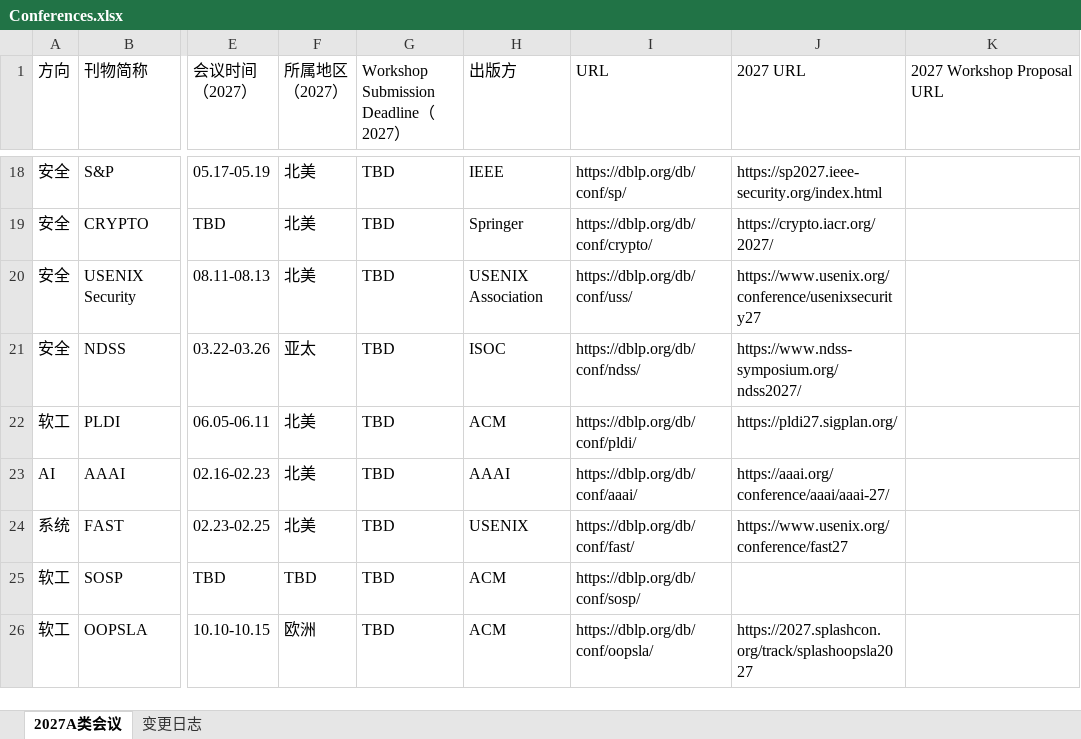
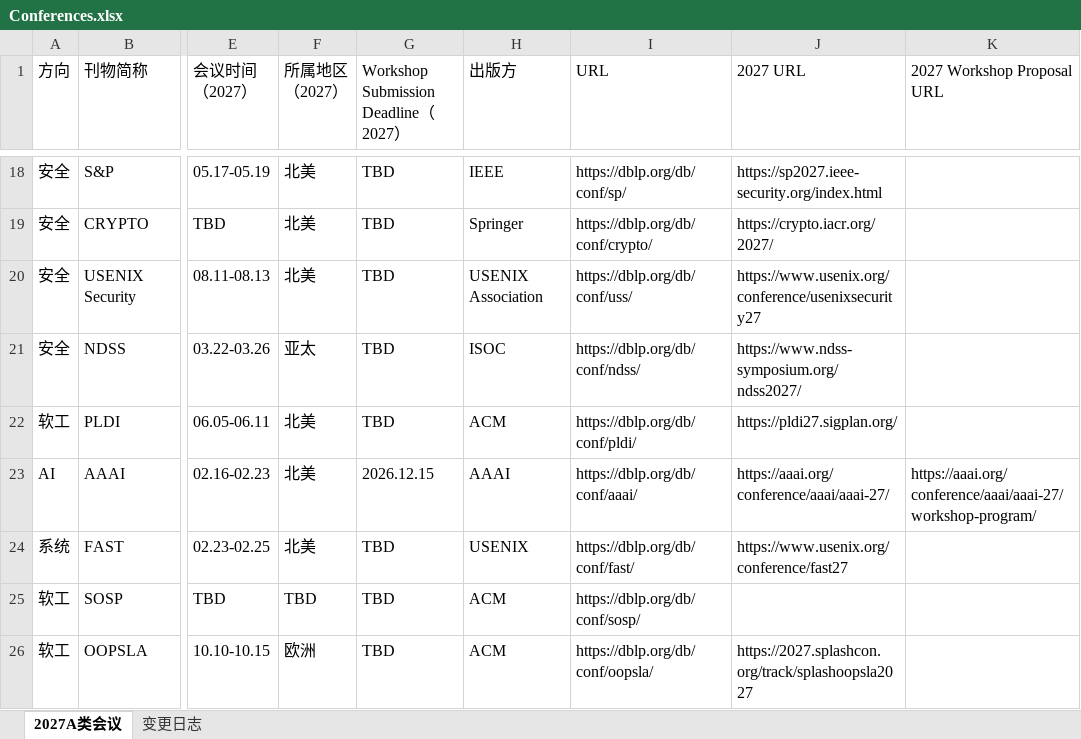
Before and after one commit to Suri628/ConferenceTracker, an Excel workbook: data/Conferences.xlsx, sheet 2027A类会议, drawn as a sheet; only a part is shown, gaps mark what is left out; values as stored, in another font and other column widths than the file's, no cell formats; the diff covers the shown part only; the diff names each change by its address in the sheet, - before the commit and + after, or states it on an @@ line.

```diff
--- a/data/Conferences.xlsx (sheet 2027A类会议)
+++ b/data/Conferences.xlsx (sheet 2027A类会议)
-G23: TBD
+G23: 2026.12.15
-K23 (2027 Workshop Proposal URL): (empty)
+K23 (2027 Workshop Proposal URL): https://aaai.org/conference/aaai/aaai-27/workshop-program/
```
Also changed, not shown: 24 edited cells elsewhere in this sheet, sheet 变更日志, cell formats.
